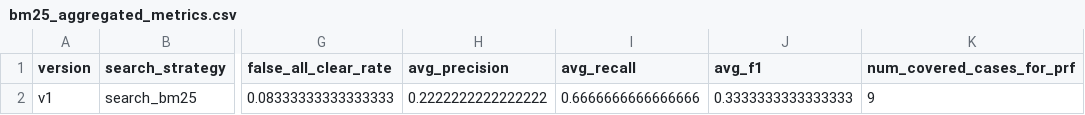
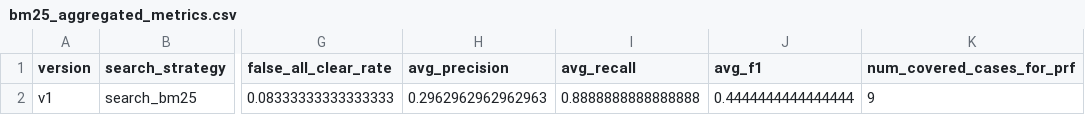
Before and after one commit to isis-eka/group6-traceability, a CSV file: results/dev/v1/bm25_aggregated_metrics.csv, drawn as a sheet; only a part is shown, gaps mark what is left out; the diff names each change by its address in the sheet, - before the commit and + after, or states it on an @@ line.

```diff
--- a/results/dev/v1/bm25_aggregated_metrics.csv
+++ b/results/dev/v1/bm25_aggregated_metrics.csv
-H2 (avg_precision): 0.2222222222222222
+H2 (avg_precision): 0.2962962962962963
-I2 (avg_recall): 0.6666666666666666
+I2 (avg_recall): 0.8888888888888888
-J2 (avg_f1): 0.3333333333333333
+J2 (avg_f1): 0.4444444444444444
```
Also changed, not shown: results/dev/no_retrieval/none_aggregated_metrics.csv, results/dev/v1/embedding_aggregated_metrics.csv, 24 other files.
